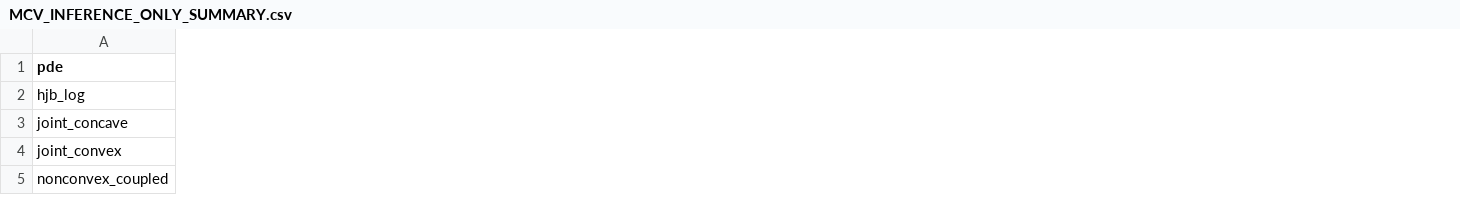
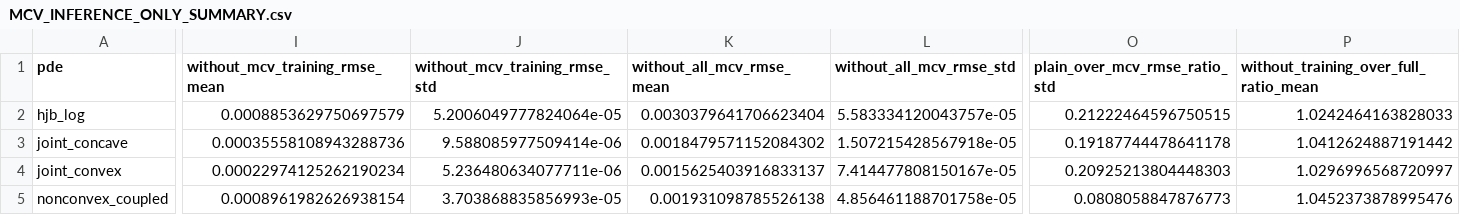
Before and after one commit to Samyep/numerical_PDE, a CSV file: invariant_region_mlp/results/final_component_ablation/MCV_INFERENCE_ONLY_SUMMARY.csv, drawn as a sheet; only a part is shown, gaps mark what is left out; the diff covers the shown part only; the diff names each change by its address in the sheet, - before the commit and + after, or states it on an @@ line.

```diff
--- a/invariant_region_mlp/results/final_component_ablation/MCV_INFERENCE_ONLY_SUMMARY.csv
+++ b/invariant_region_mlp/results/final_component_ablation/MCV_INFERENCE_ONLY_SUMMARY.csv
+column I (without_mcv_training_rmse_mean), rows 2-5: 0.0008853629750697579 | 0.00035558108943288736 | 0.00022974125262190234 | 0.0008961982626938154
+column J (without_mcv_training_rmse_std), rows 2-5: 5.2006049777824064e-05 | 9.588085977509414e-06 | 5.236480634077711e-06 | 3.703868835856993e-05
+column K (without_all_mcv_rmse_mean), rows 2-5: 0.0030379641706623404 | 0.0018479571152084302 | 0.0015625403916833137 | 0.001931098785526138
+column L (without_all_mcv_rmse_std), rows 2-5: 5.583334120043757e-05 | 1.507215428567918e-05 | 7.414477808150167e-05 | 4.856461188701758e-05
+column O (plain_over_mcv_rmse_ratio_std), rows 2-5: 0.21222464596750515 | 0.19187744478641178 | 0.20925213804448303 | 0.0808058847876773
+column P, rows 1-5: without_training_over_full_ratio_mean | 1.0242464163828033 | 1.0412624887191442 | 1.0296996568720997 | 1.0452373878995476
```
Also changed, not shown: 5 added columns elsewhere in this file, invariant_region_mlp/results/final_component_ablation/MCV_INFERENCE_ONLY_SEED_METRICS.csv, invariant_region_mlp/results/final_component_ablation/RESOURCE_ACCOUNTING.csv, 9 other files.
